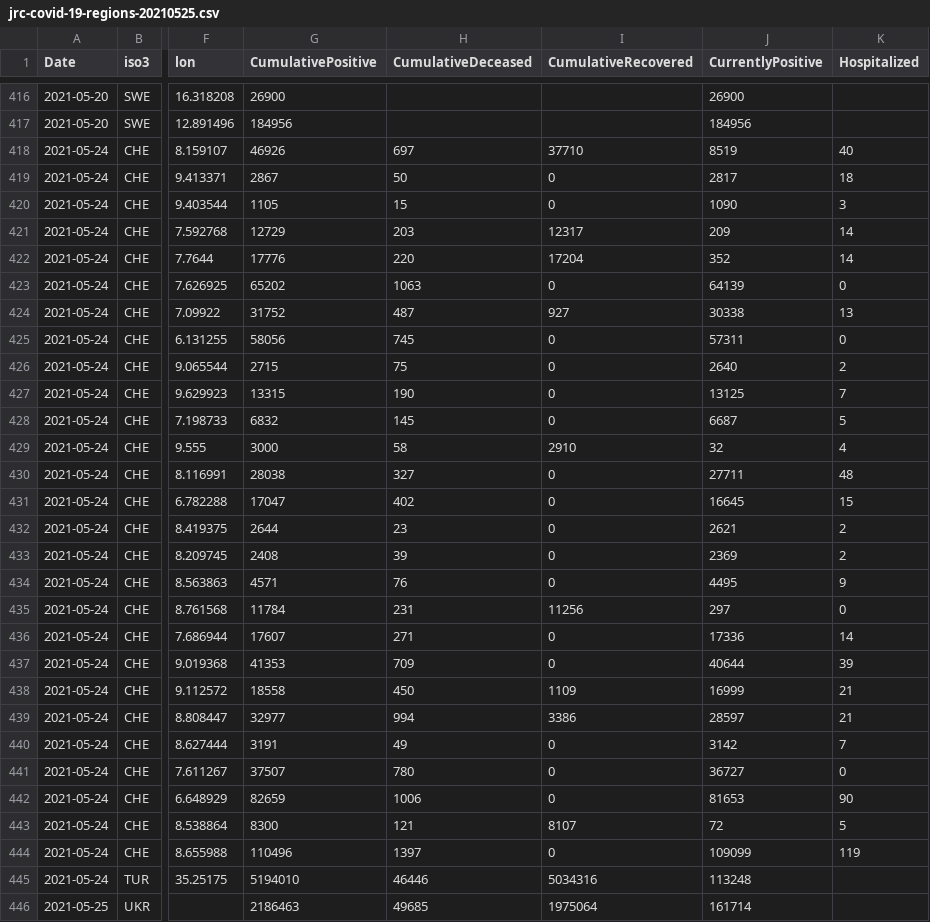
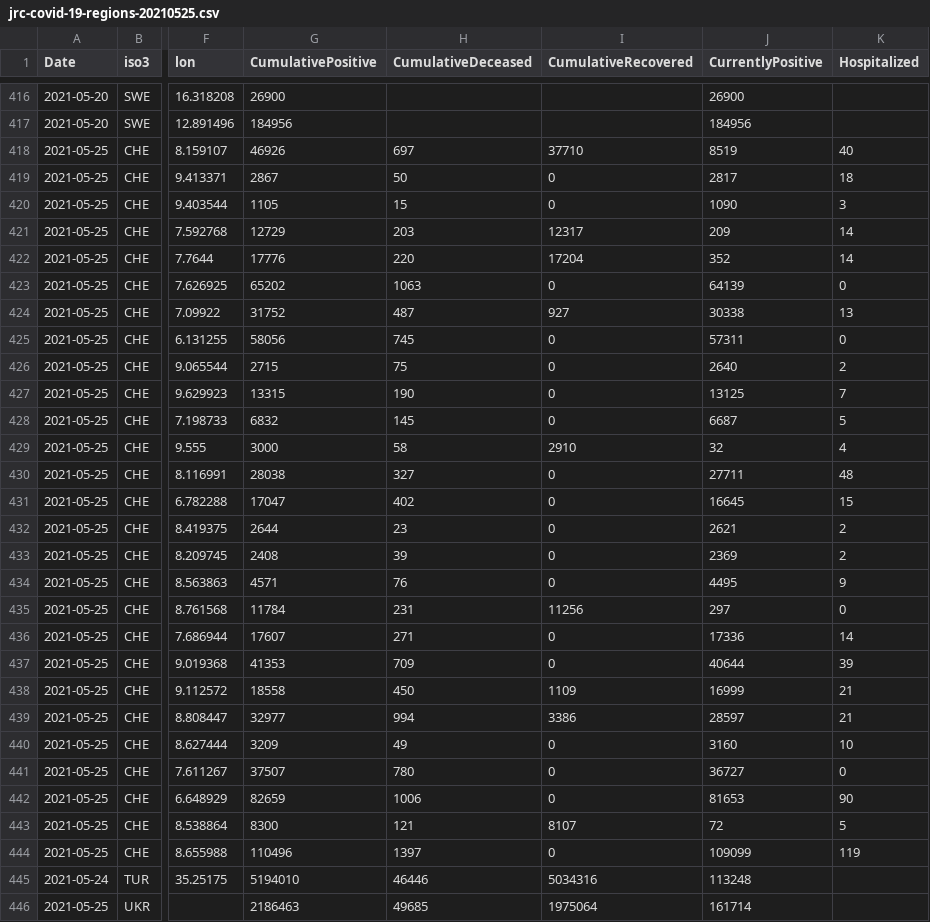
Before and after one commit to nmileva/COVID-19, a CSV file: data-by-region/jrc-covid-19-regions-20210525.csv, drawn as a sheet; only a part is shown, gaps mark what is left out; the diff covers the shown part only; the diff names each change by its address in the sheet, - before the commit and + after, or states it on an @@ line.

```diff
--- a/data-by-region/jrc-covid-19-regions-20210525.csv
+++ b/data-by-region/jrc-covid-19-regions-20210525.csv
-A418:A444 (Date): 2021-05-24
+A418:A444 (Date): 2021-05-25
-G440 (CumulativePositive): 3191
+G440 (CumulativePositive): 3209
-J440 (CurrentlyPositive): 3142
+J440 (CurrentlyPositive): 3160
-K440 (Hospitalized): 7
+K440 (Hospitalized): 10
```
Also changed, not shown: 5 edited cells elsewhere in this file, data-by-country/jrc-covid-19-countries-20210525.csv, data-by-country/jrc-covid-19-countries-latest.csv, 4 other files.
